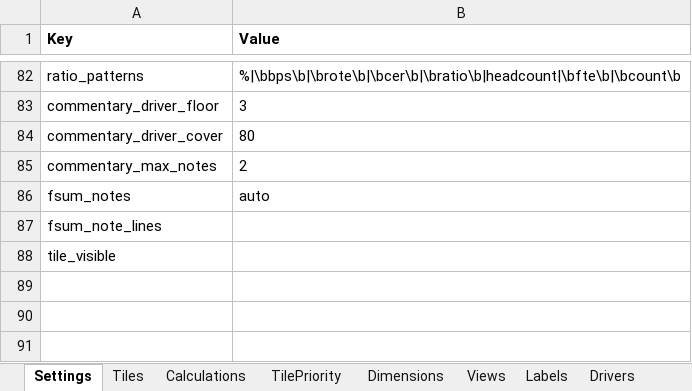
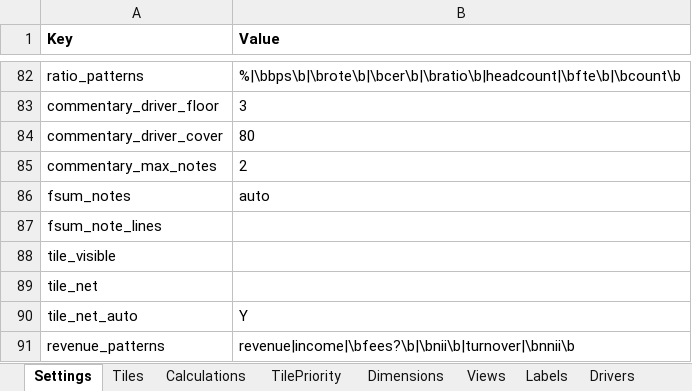
Before and after one commit to hsbprakash-jpg/Myrep, an Excel workbook: iwpb-sg-dashboard/Group_dashboard_config_pack.xlsx, sheet Settings, drawn as a sheet; only a part is shown, gaps mark what is left out; values as stored, in another font and other column widths than the file's, no borders; the diff names each change by its address in the sheet, - before the commit and + after, or states it on an @@ line.

```diff
--- a/iwpb-sg-dashboard/Group_dashboard_config_pack.xlsx (sheet Settings)
+++ b/iwpb-sg-dashboard/Group_dashboard_config_pack.xlsx (sheet Settings)
+row 89: tile_net
+row 90: tile_net_auto | Y
+row 91: revenue_patterns | revenue|income|\bfees?\b|\bnii\b|turnover|\bnnii\b
```
Also changed, not shown: sheet Tiles, 6 other files.
